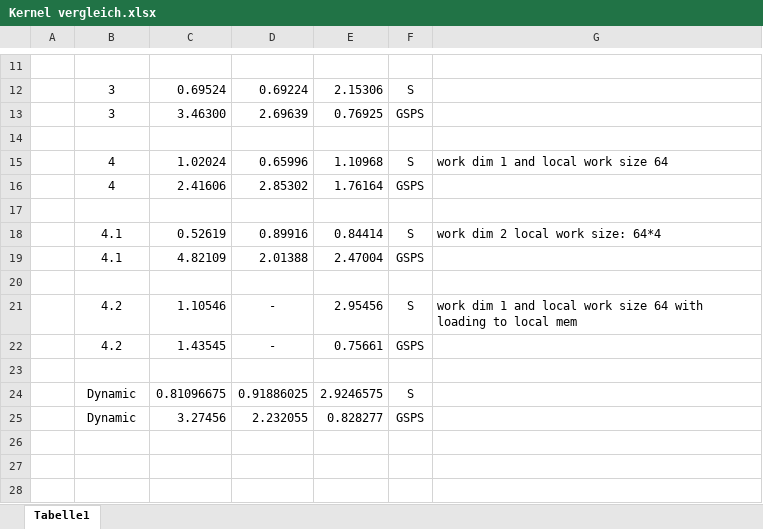
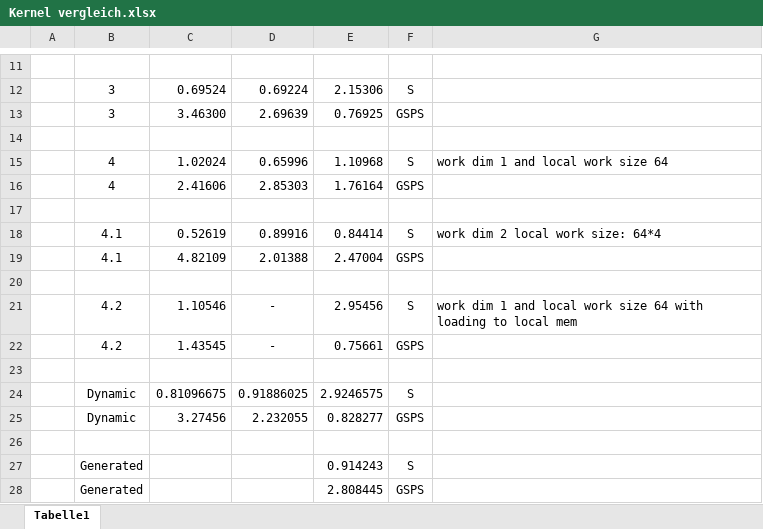
Before and after one commit to MoritzD/Bachelorarbeit, an Excel workbook: Output/Kernel vergleich.xlsx, sheet Tabelle1, drawn as a sheet; only a part is shown, gaps mark what is left out; values as stored, in another font and other column widths than the file's, no borders; charts and pictures not drawn; the diff names each change by its address in the sheet, - before the commit and + after, or states it on an @@ line.

Commit message:
Kernel generator introduced

```diff
--- a/Output/Kernel vergleich.xlsx (sheet Tabelle1)
+++ b/Output/Kernel vergleich.xlsx (sheet Tabelle1)
-D16: 2.85302
+D16: 2.85303
+row 26: (empty)
+row 27:  | Generated |  |  | 0.914243 | S
+row 28:  | Generated |  |  | 2.808445 | GSPS
```
Also changed, not shown: charts or pictures, 6 other files.
